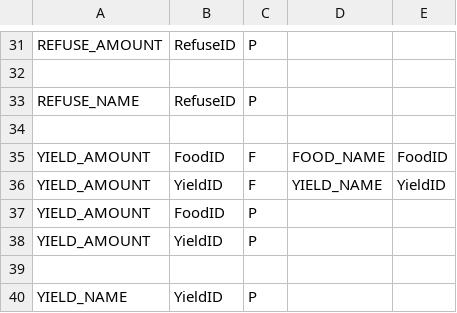
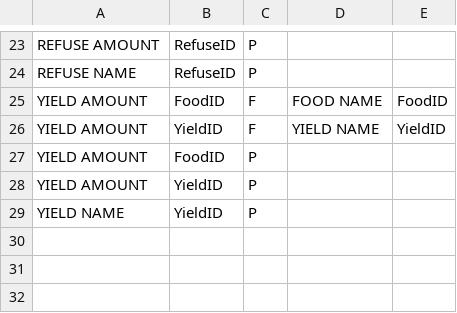
Before and after one commit to geMO-OMeg/nutrition_project, a CSV file: NutritionTracker/cnf-fcen-csv/table_keys.csv, drawn as a sheet; only a part is shown, gaps mark what is left out; removed rows and columns are numbered as before the commit, all else as after; the diff covers the shown part only; the diff names each change by its address in the sheet, - before the commit and + after, or states it on an @@ line.

```diff
--- a/NutritionTracker/cnf-fcen-csv/table_keys.csv
+++ b/NutritionTracker/cnf-fcen-csv/table_keys.csv
-A23: REFUSE_AMOUNT
+A23: REFUSE AMOUNT
-row 32: (empty)
-A24: REFUSE_NAME
+A24: REFUSE NAME
-row 34: (empty)
-A25:A28: YIELD_AMOUNT
+A25:A28: YIELD AMOUNT
-D25: FOOD_NAME
+D25: FOOD NAME
-D26: YIELD_NAME
+D26: YIELD NAME
-row 39: (empty)
-A29: YIELD_NAME
+A29: YIELD NAME
```
Also changed, not shown: 8 removed rows and 27 edited cells elsewhere in this file, NutritionTracker/cnf-fcen-csv/FOOD SOURCE.csv, 6 other files.
